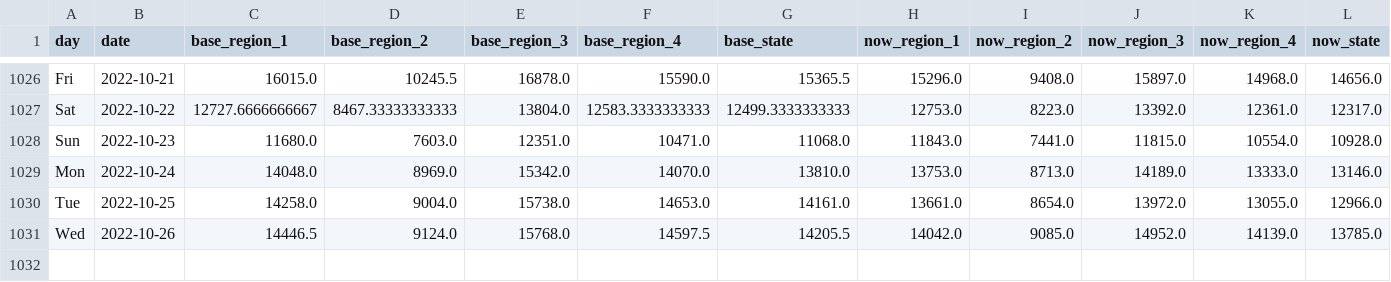
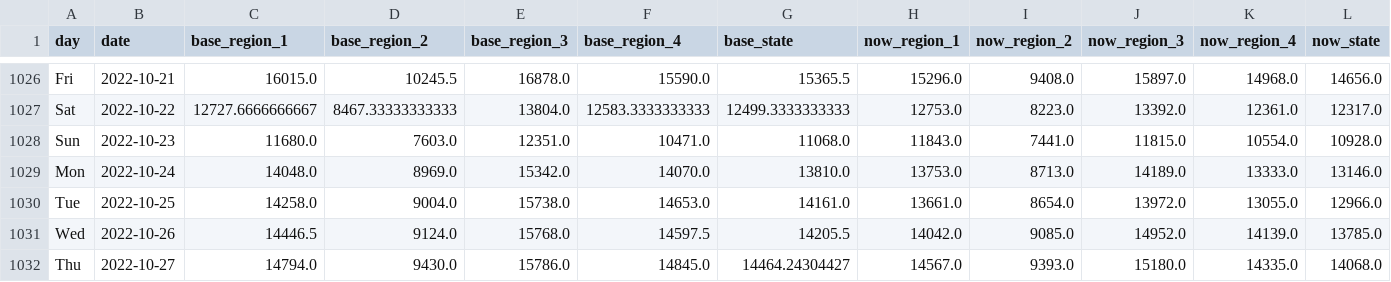
Before and after one commit to Gys19/privateData, a CSV file: CovidTrafficData.csv, drawn as a sheet; only a part is shown, gaps mark what is left out; rows hold the shown columns only; the diff names each change by its address in the sheet, - before the commit and + after, or states it on an @@ line.

```diff
--- a/CovidTrafficData.csv
+++ b/CovidTrafficData.csv
+row 1032: Thu | 2022-10-27 | 14794.0 | 9430.0 | 15786.0 | 14845.0 | 14464.24304427 | 14567.0 | 9393.0 | 15180.0 | 14335.0 | 14068.0
```
Also changed, not shown: Hourly2weeks.csv, datahealth.csv.
